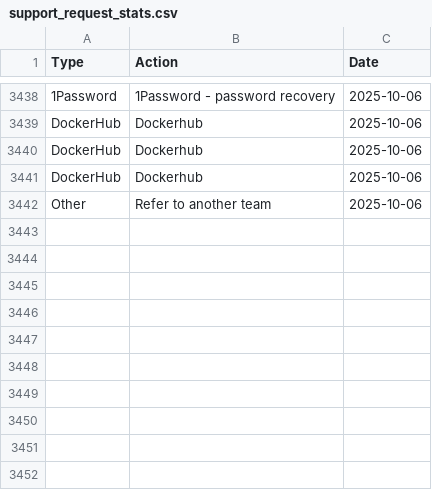
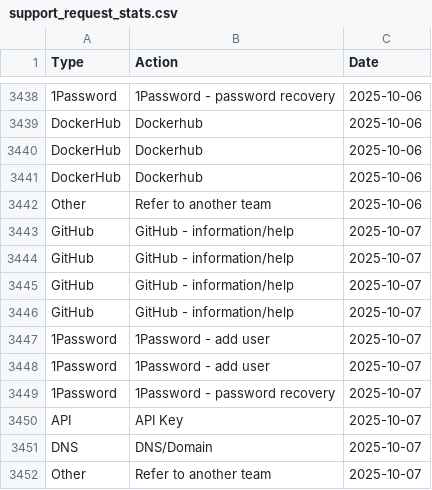
Before and after one commit to ministryofjustice/operations-engineering-kpi-dashboard, a CSV file: data/production/support_request_stats.csv, drawn as a sheet; only a part is shown, gaps mark what is left out; the diff names each change by its address in the sheet, - before the commit and + after, or states it on an @@ line.

Commit message:
Upload support request data

```diff
--- a/data/production/support_request_stats.csv
+++ b/data/production/support_request_stats.csv
+row 3443: GitHub | GitHub - information/help | 2025-10-07
+row 3444: GitHub | GitHub - information/help | 2025-10-07
+row 3445: GitHub | GitHub - information/help | 2025-10-07
+row 3446: GitHub | GitHub - information/help | 2025-10-07
+row 3447: 1Password | 1Password - add user | 2025-10-07
+row 3448: 1Password | 1Password - add user | 2025-10-07
+row 3449: 1Password | 1Password - password recovery | 2025-10-07
+row 3450: API | API Key | 2025-10-07
+row 3451: DNS | DNS/Domain | 2025-10-07
+row 3452: Other | Refer to another team | 2025-10-07
```
